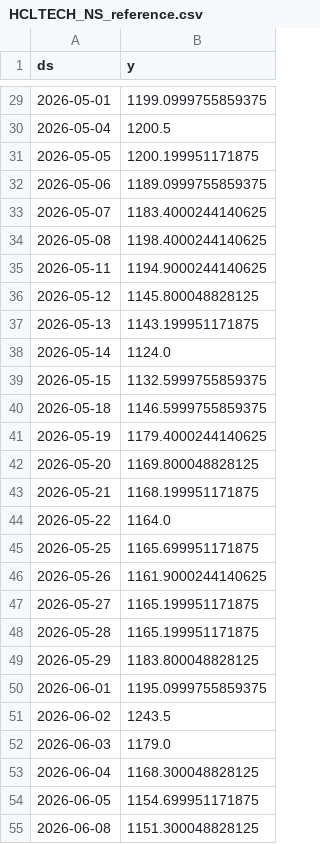
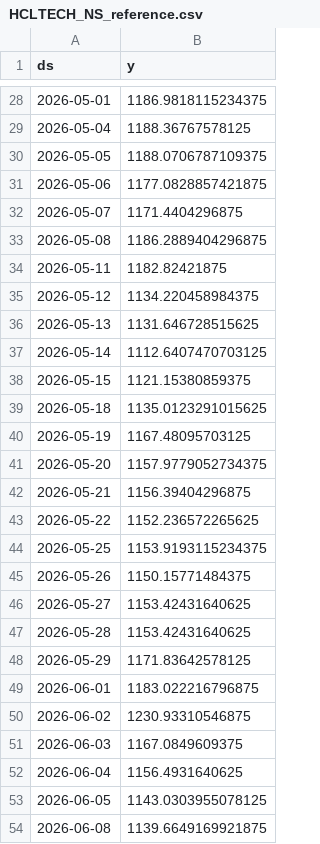
Before and after one commit to gulabjangid626/mlops, a CSV file: src/data/stocks/HCLTECH_NS_reference.csv, drawn as a sheet; only a part is shown, gaps mark what is left out; the diff covers the shown part only.

```diff
--- a/src/data/stocks/HCLTECH_NS_reference.csv
+++ b/src/data/stocks/HCLTECH_NS_reference.csv
@@ -29,27 +28,27 @@ ds,y
-2026-05-01,1199.0999755859375
-2026-05-04,1200.5
-2026-05-05,1200.199951171875
-2026-05-06,1189.0999755859375
-2026-05-07,1183.4000244140625
-2026-05-08,1198.4000244140625
-2026-05-11,1194.9000244140625
-2026-05-12,1145.800048828125
-2026-05-13,1143.199951171875
-2026-05-14,1124.0
-2026-05-15,1132.5999755859375
-2026-05-18,1146.5999755859375
-2026-05-19,1179.4000244140625
-2026-05-20,1169.800048828125
-2026-05-21,1168.199951171875
-2026-05-22,1164.0
-2026-05-25,1165.699951171875
-2026-05-26,1161.9000244140625
-2026-05-27,1165.199951171875
-2026-05-28,1165.199951171875
-2026-05-29,1183.800048828125
-2026-06-01,1195.0999755859375
-2026-06-02,1243.5
-2026-06-03,1179.0
-2026-06-04,1168.300048828125
-2026-06-05,1154.699951171875
-2026-06-08,1151.300048828125
+2026-05-01,1186.9818115234375
+2026-05-04,1188.36767578125
+2026-05-05,1188.0706787109375
+2026-05-06,1177.0828857421875
+2026-05-07,1171.4404296875
+2026-05-08,1186.2889404296875
+2026-05-11,1182.82421875
+2026-05-12,1134.220458984375
+2026-05-13,1131.646728515625
+2026-05-14,1112.6407470703125
+2026-05-15,1121.15380859375
+2026-05-18,1135.0123291015625
+2026-05-19,1167.48095703125
+2026-05-20,1157.9779052734375
+2026-05-21,1156.39404296875
+2026-05-22,1152.236572265625
+2026-05-25,1153.9193115234375
+2026-05-26,1150.15771484375
+2026-05-27,1153.42431640625
+2026-05-28,1153.42431640625
+2026-05-29,1171.83642578125
+2026-06-01,1183.022216796875
+2026-06-02,1230.93310546875
+2026-06-03,1167.0849609375
+2026-06-04,1156.4931640625
+2026-06-05,1143.0303955078125
+2026-06-08,1139.6649169921875
```
Also changed, not shown: 1 added row, 1 removed row and 32 edited cells elsewhere in this file, src/data/stocks/BAJFINANCE_NS.csv, src/data/stocks/INFY_NS.csv, 28 other files.
